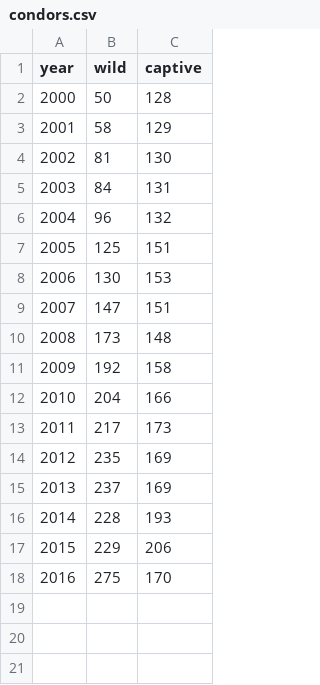
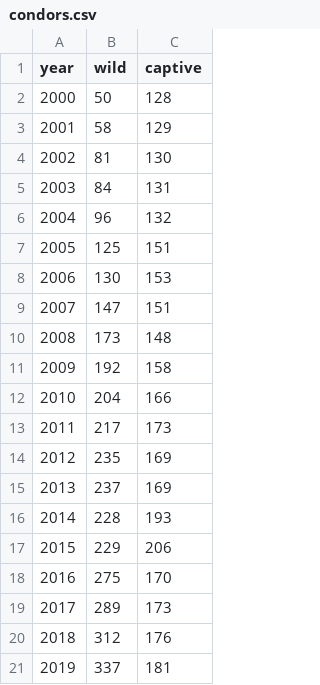
Before and after one commit to pineapple-bois/Biodiversity-In-National-Parks-Real-World, a CSV file: csv_files/condors.csv, drawn as a sheet; the diff names each change by its address in the sheet, - before the commit and + after, or states it on an @@ line.

Commit message:
Until '19

```diff
--- a/csv_files/condors.csv
+++ b/csv_files/condors.csv
+row 19: 2017 | 289 | 173
+row 20: 2018 | 312 | 176
+row 21: 2019 | 337 | 181
```
